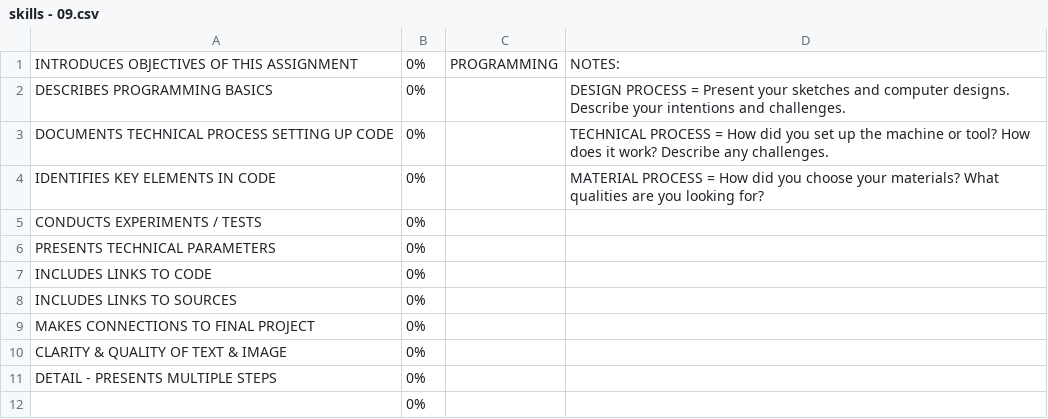
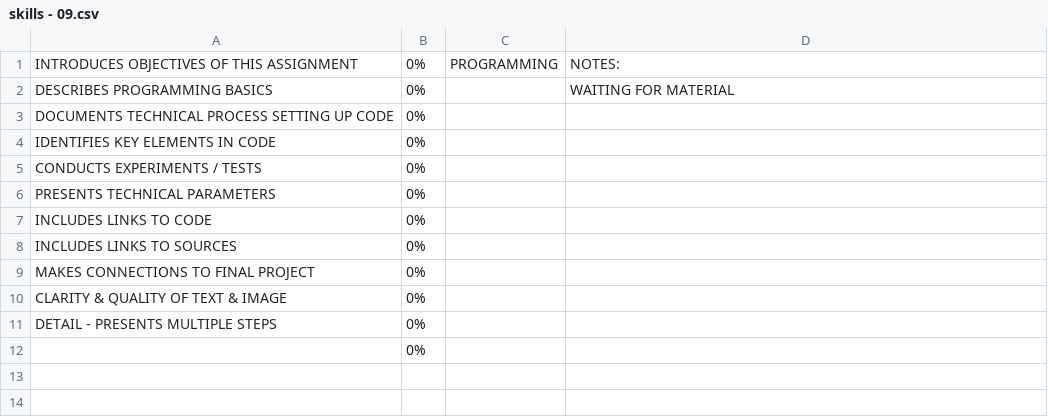
Before and after one commit to makercreator/learn, a CSV file: students/connor/09/skills - 09.csv, drawn as a sheet.

```diff
--- a/students/connor/09/skills - 09.csv
+++ b/students/connor/09/skills - 09.csv
@@ -1,5 +1,5 @@
 INTRODUCES OBJECTIVES OF THIS ASSIGNMENT,0%,PROGRAMMING,NOTES:
-DESCRIBES PROGRAMMING BASICS,0%,,DESIGN PROCESS =  Present your sketches and computer designs. Describe your intentions and challenges.
-DOCUMENTS TECHNICAL PROCESS SETTING UP CODE,0%,,TECHNICAL PROCESS =  How did you set up the machine or tool? How does it work? Describe any challenges.
-IDENTIFIES KEY ELEMENTS IN CODE,0%,,MATERIAL PROCESS = How did you choose your materials? What qualities are you looking for?
+DESCRIBES PROGRAMMING BASICS,0%,,WAITING FOR MATERIAL
+DOCUMENTS TECHNICAL PROCESS SETTING UP CODE,0%,,
+IDENTIFIES KEY ELEMENTS IN CODE,0%,,
 CONDUCTS EXPERIMENTS  / TESTS,0%,,
```
Also changed, not shown: students/bogdan/07/skills - 07.csv, students/bogdan/08/skills - 08.csv, 17 other files.
